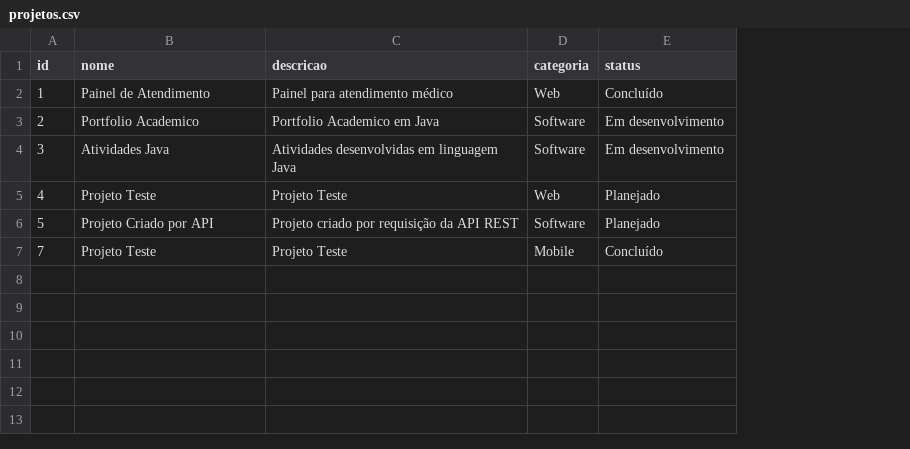
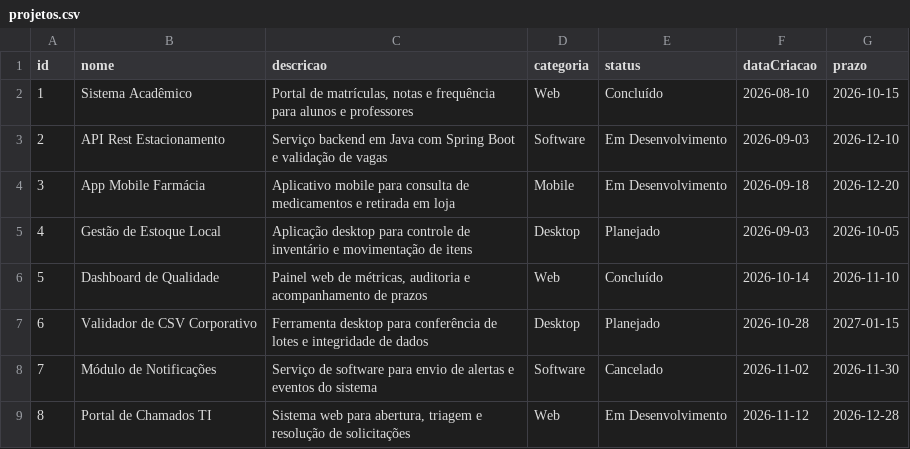
Before and after one commit to arthurhenrique8761/portfolio-academico-java, a CSV file: portfolio-academico-java/data/projetos.csv, drawn as a sheet; addresses are those after the commit; the diff names each change by its address in the sheet, - before the commit and + after, or states it on an @@ line.

Commit message:
feat: conclui validacoes, graficos do dashboard e sistema de logs

```diff
--- a/portfolio-academico-java/data/projetos.csv
+++ b/portfolio-academico-java/data/projetos.csv
+column F (dataCriacao), rows 2-6: 2026-08-10 | 2026-09-03 | 2026-09-18 | 2026-09-03 | 2026-10-14; row 8: 2026-11-02
+column G (prazo), rows 2-6: 2026-10-15 | 2026-12-10 | 2026-12-20 | 2026-10-05 | 2026-11-10; row 8: 2026-11-30
-B2 (nome): Painel de Atendimento
+B2 (nome): Sistema Acadêmico
-C2 (descricao): Painel para atendimento médico
+C2 (descricao): Portal de matrículas, notas e frequência para alunos e professores
-B3 (nome): Portfolio Academico
+B3 (nome): API Rest Estacionamento
-C3 (descricao): Portfolio Academico em Java
+C3 (descricao): Serviço backend em Java com Spring Boot e validação de vagas
-E3:E4 (status): Em desenvolvimento
+E3:E4 (status): Em Desenvolvimento
-B4 (nome): Atividades Java
+B4 (nome): App Mobile Farmácia
-C4 (descricao): Atividades desenvolvidas em linguagem Java
+C4 (descricao): Aplicativo mobile para consulta de medicamentos e retirada em loja
-D4 (categoria): Software
+D4 (categoria): Mobile
-B5 (nome): Projeto Teste
+B5 (nome): Gestão de Estoque Local
-C5 (descricao): Projeto Teste
+C5 (descricao): Aplicação desktop para controle de inventário e movimentação de itens
-D5 (categoria): Web
+D5 (categoria): Desktop
-B6 (nome): Projeto Criado por API
+B6 (nome): Dashboard de Qualidade
-C6 (descricao): Projeto criado por requisição da API REST
+C6 (descricao): Painel web de métricas, auditoria e acompanhamento de prazos
-D6 (categoria): Software
+D6 (categoria): Web
-E6 (status): Planejado
+E6 (status): Concluído
+row 7: 6 | Validador de CSV Corporativo | Ferramenta desktop para conferência de lotes e integridade de dados | Desktop | Planejado | 2026-10-28 | 2027-01-15
-B8 (nome): Projeto Teste
+B8 (nome): Módulo de Notificações
-C8 (descricao): Projeto Teste
+C8 (descricao): Serviço de software para envio de alertas e eventos do sistema
-D8 (categoria): Mobile
+D8 (categoria): Software
-E8 (status): Concluído
+E8 (status): Cancelado
+row 9: 8 | Portal de Chamados TI | Sistema web para abertura, triagem e resolução de solicitações | Web | Em Desenvolvimento | 2026-11-12 | 2026-12-28
```
Also changed, not shown: 32 other files.
